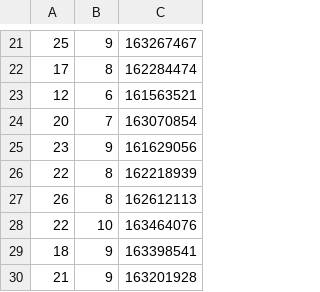
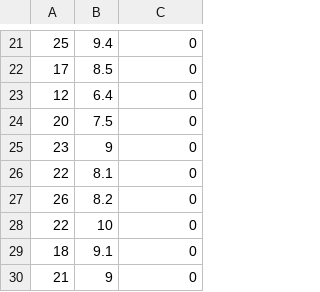
Before and after one commit to MalVal/artificial-neural-network, a CSV file: adaline-perceptron/build/points.csv, drawn as a sheet; only a part is shown, gaps mark what is left out; the diff covers the shown part only.

Commit message:
add single-layer gradient perceptron

```diff
--- a/adaline-perceptron/build/points.csv
+++ b/adaline-perceptron/build/points.csv
@@ -21,10 +21,10 @@
-25,9,163267467
-17,8,162284474
-12,6,161563521
-20,7,163070854
-23,9,161629056
-22,8,162218939
-26,8,162612113
-22,10,163464076
-18,9,163398541
-21,9,163201928
+25,9.4,0
+17,8.5,0
+12,6.4,0
+20,7.5,0
+23,9,0
+22,8.1,0
+26,8.2,0
+22,10,0
+18,9.1,0
+21,9,0
```
Also changed, not shown: 33 edited cells elsewhere in this file, 23 other files.
